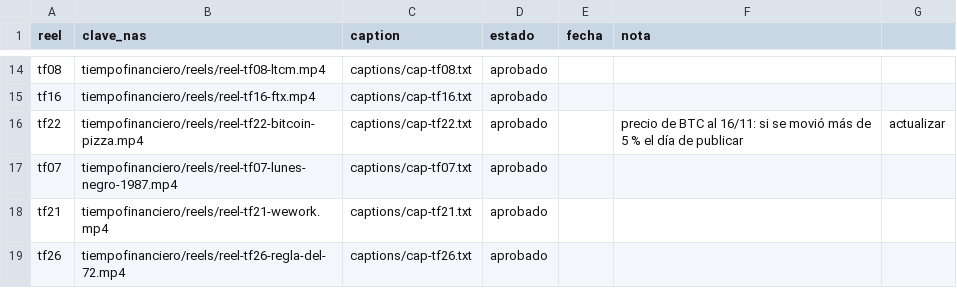
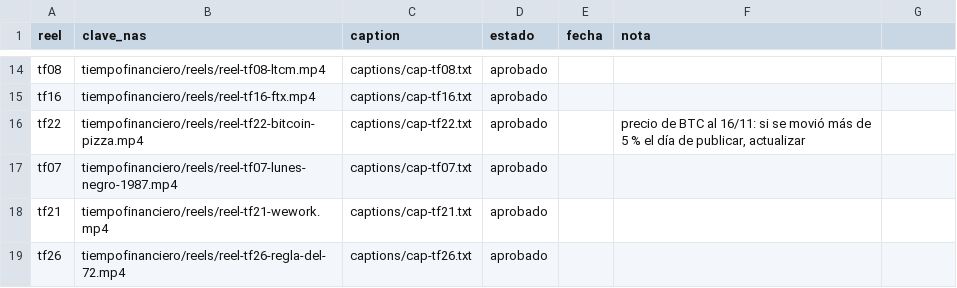
Before and after one commit to juansineriz1-source/Videos, a CSV file: tiempofinanciero/cola-historias.csv, drawn as a sheet; only a part is shown, gaps mark what is left out.

```diff
--- a/tiempofinanciero/cola-historias.csv
+++ b/tiempofinanciero/cola-historias.csv
@@ -15,3 +15,3 @@ tf08,tiempofinanciero/reels/reel-tf08-ltcm.mp4,captions/cap-tf08.txt,aprobado,,
 tf16,tiempofinanciero/reels/reel-tf16-ftx.mp4,captions/cap-tf16.txt,aprobado,,
-tf22,tiempofinanciero/reels/reel-tf22-bitcoin-pizza.mp4,captions/cap-tf22.txt,aprobado,,precio de BTC al 16/11: si se movió más de 5 % el día de publicar, actualizar
+tf22,tiempofinanciero/reels/reel-tf22-bitcoin-pizza.mp4,captions/cap-tf22.txt,aprobado,,"precio de BTC al 16/11: si se movió más de 5 % el día de publicar, actualizar"
 tf07,tiempofinanciero/reels/reel-tf07-lunes-negro-1987.mp4,captions/cap-tf07.txt,aprobado,,
```
